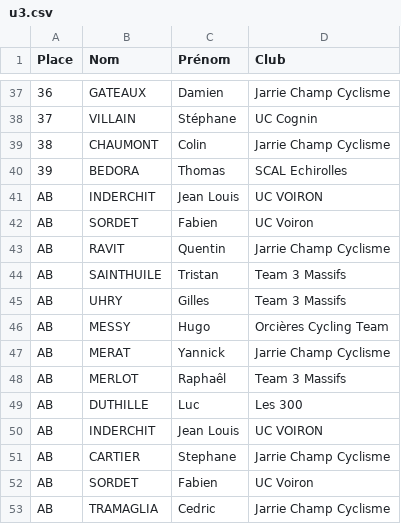
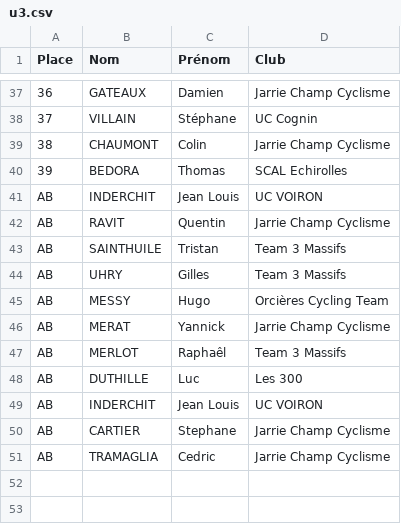
Before and after one commit to TimoWintz/challenge-ufolep, a CSV file: challenge_ufolep_backend/courses/02_alloix/u3.csv, drawn as a sheet; only a part is shown, gaps mark what is left out.

```diff
--- a/challenge_ufolep_backend/courses/02_alloix/u3.csv
+++ b/challenge_ufolep_backend/courses/02_alloix/u3.csv
@@ -41,3 +41,2 @@ Place,Nom,Prénom,Club
 AB,INDERCHIT,Jean Louis,UC VOIRON
-AB,SORDET,Fabien,UC Voiron
 AB,RAVIT,Quentin,Jarrie Champ Cyclisme
@@ -51,3 +50,2 @@ AB,INDERCHIT,Jean Louis,UC VOIRON
 AB,CARTIER,Stephane,Jarrie Champ Cyclisme
-AB,SORDET,Fabien,UC Voiron
 AB,TRAMAGLIA,Cedric,Jarrie Champ Cyclisme
```
Also changed, not shown: challenge_ufolep_backend/courses/courses.csv, challenge_ufolep_backend/courses/resultats/Grand Prix Alpespace_u1.csv, 21 other files.
